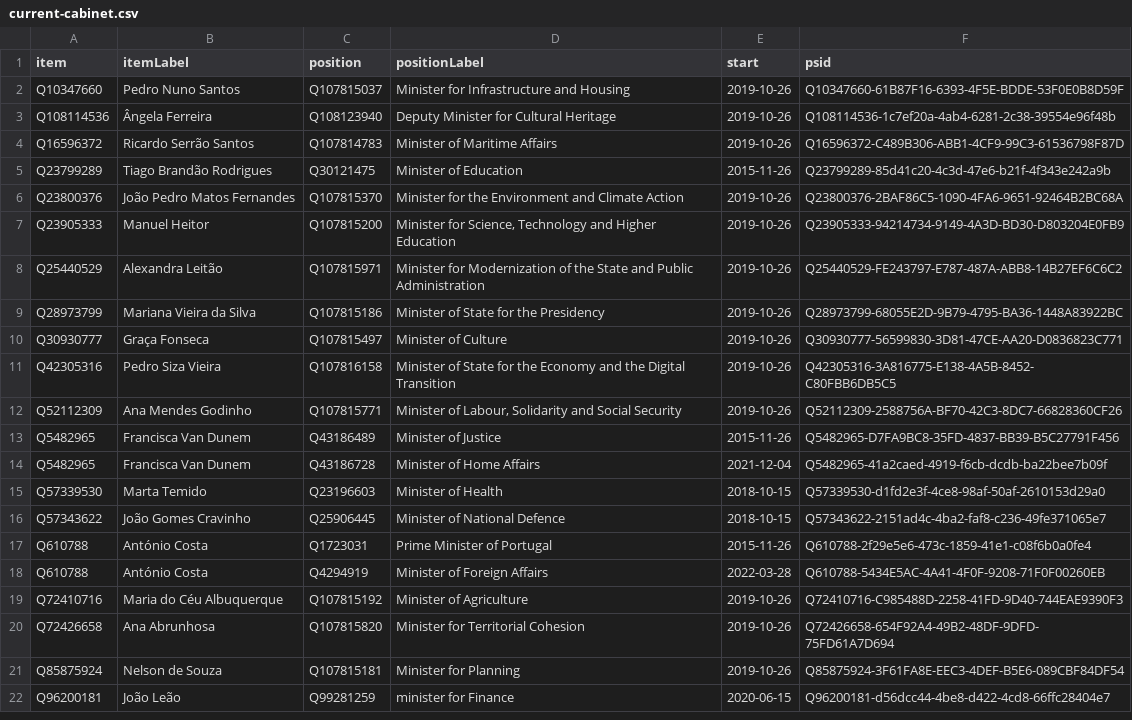
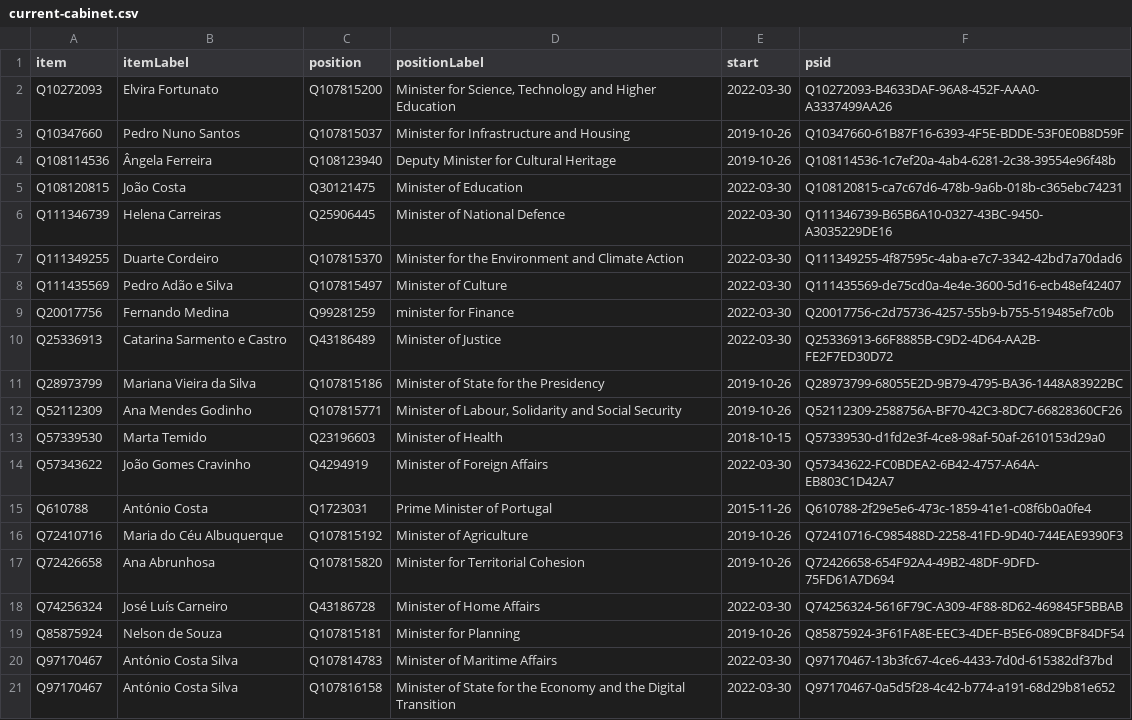
Before and after one commit to every-politician-scrapers/portugal-cabinet, a CSV file: wikidata/results/current-cabinet.csv, drawn as a sheet.

Commit message:
Run SPARQL queries

```diff
--- a/wikidata/results/current-cabinet.csv
+++ b/wikidata/results/current-cabinet.csv
@@ -1,22 +1,21 @@
 item,itemLabel,position,positionLabel,start,psid
+Q10272093,Elvira Fortunato,Q107815200,"Minister for Science, Technology and Higher Education",2022-03-30,Q10272093-B4633DAF-96A8-452F-AAA0-A3337499AA26
 Q10347660,Pedro Nuno Santos,Q107815037,Minister for Infrastructure and Housing,2019-10-26,Q10347660-61B87F16-6393-4F5E-BDDE-53F0E0B8D59F
 Q108114536,Ângela Ferreira,Q108123940,Deputy Minister for Cultural Heritage,2019-10-26,Q108114536-1c7ef20a-4ab4-6281-2c38-39554e96f48b
-Q16596372,Ricardo Serrão Santos,Q107814783,Minister of Maritime Affairs,2019-10-26,Q16596372-C489B306-ABB1-4CF9-99C3-61536798F87D
-Q23799289,Tiago Brandão Rodrigues,Q30121475,Minister of Education,2015-11-26,Q23799289-85d41c20-4c3d-47e6-b21f-4f343e242a9b
-Q23800376,João Pedro Matos Fernandes,Q107815370,Minister for the Environment and Climate Action,2019-10-26,Q23800376-2BAF86C5-1090-4FA6-9651-92464B2BC68A
-Q23905333,Manuel Heitor,Q107815200,"Minister for Science, Technology and Higher Education",2019-10-26,Q23905333-94214734-9149-4A3D-BD30-D803204E0FB9
-Q25440529,Alexandra Leitão,Q107815971,Minister for Modernization of the State and Public Administration,2019-10-26,Q25440529-FE243797-E787-487A-ABB8-14B27EF6C6C2
+Q108120815,João Costa,Q30121475,Minister of Education,2022-03-30,Q108120815-ca7c67d6-478b-9a6b-018b-c365ebc74231
+Q111346739,Helena Carreiras,Q25906445,Minister of National Defence,2022-03-30,Q111346739-B65B6A10-0327-43BC-9450-A3035229DE16
+Q111349255,Duarte Cordeiro,Q107815370,Minister for the Environment and Climate Action,2022-03-30,Q111349255-4f87595c-4aba-e7c7-3342-42bd7a70dad6
+Q111435569,Pedro Adão e Silva,Q107815497,Minister of Culture,2022-03-30,Q111435569-de75cd0a-4e4e-3600-5d16-ecb48ef42407
+Q20017756,Fernando Medina,Q99281259,minister for Finance,2022-03-30,Q20017756-c2d75736-4257-55b9-b755-519485ef7c0b
+Q25336913,Catarina Sarmento e Castro,Q43186489,Minister of Justice,2022-03-30,Q25336913-66F8885B-C9D2-4D64-AA2B-FE2F7ED30D72
 Q28973799,Mariana Vieira da Silva,Q107815186,Minister of State for the Presidency,2019-10-26,Q28973799-68055E2D-9B79-4795-BA36-1448A83922BC
-Q30930777,Graça Fonseca,Q107815497,Minister of Culture,2019-10-26,Q30930777-56599830-3D81-47CE-AA20-D0836823C771
-Q42305316,Pedro Siza Vieira,Q107816158,Minister of State for the Economy and the Digital Transition,2019-10-26,Q42305316-3A816775-E138-4A5B-8452-C80FBB6DB5C5
 Q52112309,Ana Mendes Godinho,Q107815771,"Minister of Labour, Solidarity and Social Security",2019-10-26,Q52112309-2588756A-BF70-42C3-8DC7-66828360CF26
-Q5482965,Francisca Van Dunem,Q43186489,Minister of Justice,2015-11-26,Q5482965-D7FA9BC8-35FD-4837-BB39-B5C27791F456
-Q5482965,Francisca Van Dunem,Q43186728,Minister of Home Affairs,2021-12-04,Q5482965-41a2caed-4919-f6cb-dcdb-ba22bee7b09f
 Q57339530,Marta Temido,Q23196603,Minister of Health,2018-10-15,Q57339530-d1fd2e3f-4ce8-98af-50af-2610153d29a0
-Q57343622,João Gomes Cravinho,Q25906445,Minister of National Defence,2018-10-15,Q57343622-2151ad4c-4ba2-faf8-c236-49fe371065e7
+Q57343622,João Gomes Cravinho,Q4294919,Minister of Foreign Affairs,2022-03-30,Q57343622-FC0BDEA2-6B42-4757-A64A-EB803C1D42A7
 Q610788,António Costa,Q1723031,Prime Minister of Portugal,2015-11-26,Q610788-2f29e5e6-473c-1859-41e1-c08f6b0a0fe4
-Q610788,António Costa,Q4294919,Minister of Foreign Affairs,2022-03-28,Q610788-5434E5AC-4A41-4F0F-9208-71F0F00260EB
 Q72410716,Maria do Céu Albuquerque,Q107815192,Minister of Agriculture,2019-10-26,Q72410716-C985488D-2258-41FD-9D40-744EAE9390F3
 Q72426658,Ana Abrunhosa,Q107815820,Minister for Territorial Cohesion,2019-10-26,Q72426658-654F92A4-49B2-48DF-9DFD-75FD61A7D694
+Q74256324,José Luís Carneiro,Q43186728,Minister of Home Affairs,2022-03-30,Q74256324-5616F79C-A309-4F88-8D62-469845F5BBAB
 Q85875924,Nelson de Souza,Q107815181,Minister for Planning,2019-10-26,Q85875924-3F61FA8E-EEC3-4DEF-B5E6-089CBF84DF54
-Q96200181,João Leão,Q99281259,minister for Finance,2020-06-15,Q96200181-d56dcc44-4be8-d422-4cd8-66ffc28404e7
+Q97170467,António Costa Silva,Q107814783,Minister of Maritime Affairs,2022-03-30,Q97170467-13b3fc67-4ce6-4433-7d0d-615382df37bd
+Q97170467,António Costa Silva,Q107816158,Minister of State for the Economy and the Digital Transition,2022-03-30,Q97170467-0a5d5f28-4c42-b774-a191-68d29b81e652
```
